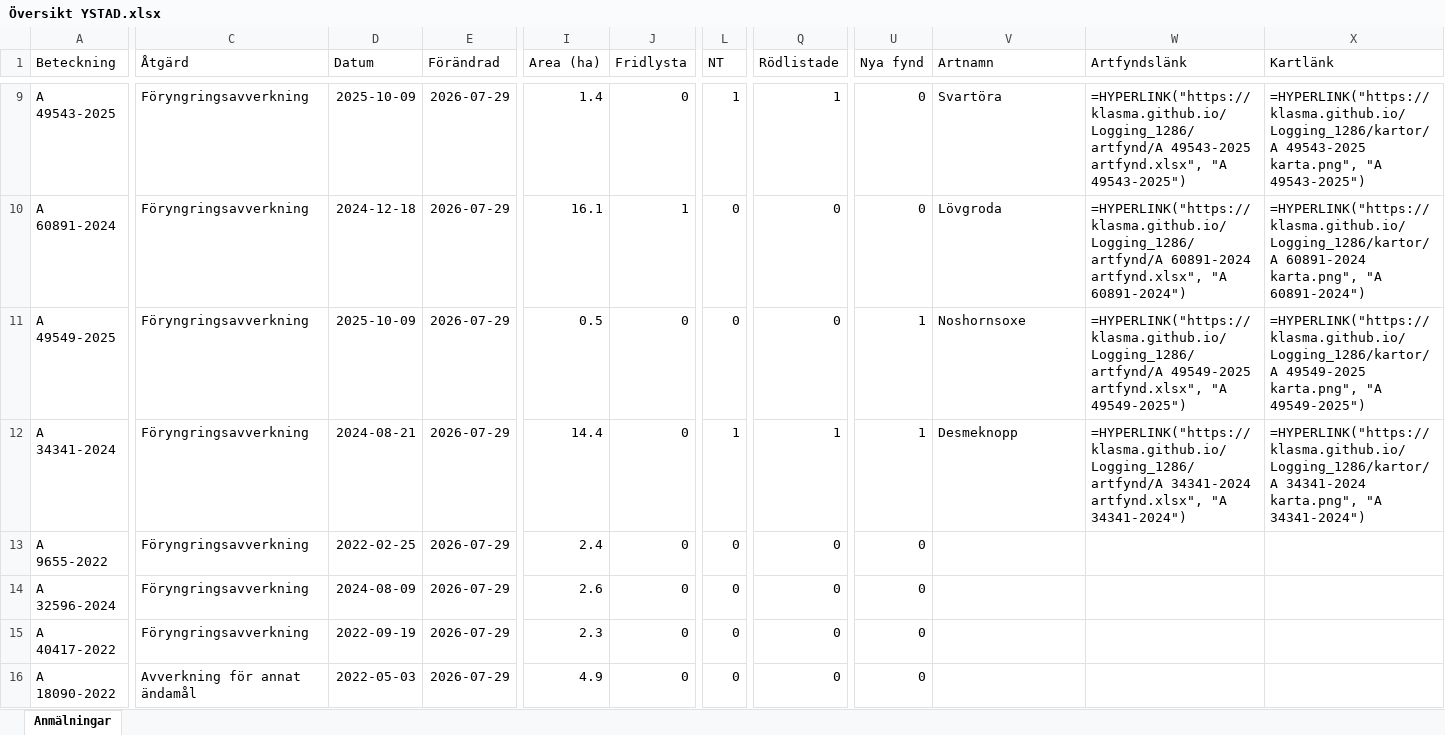
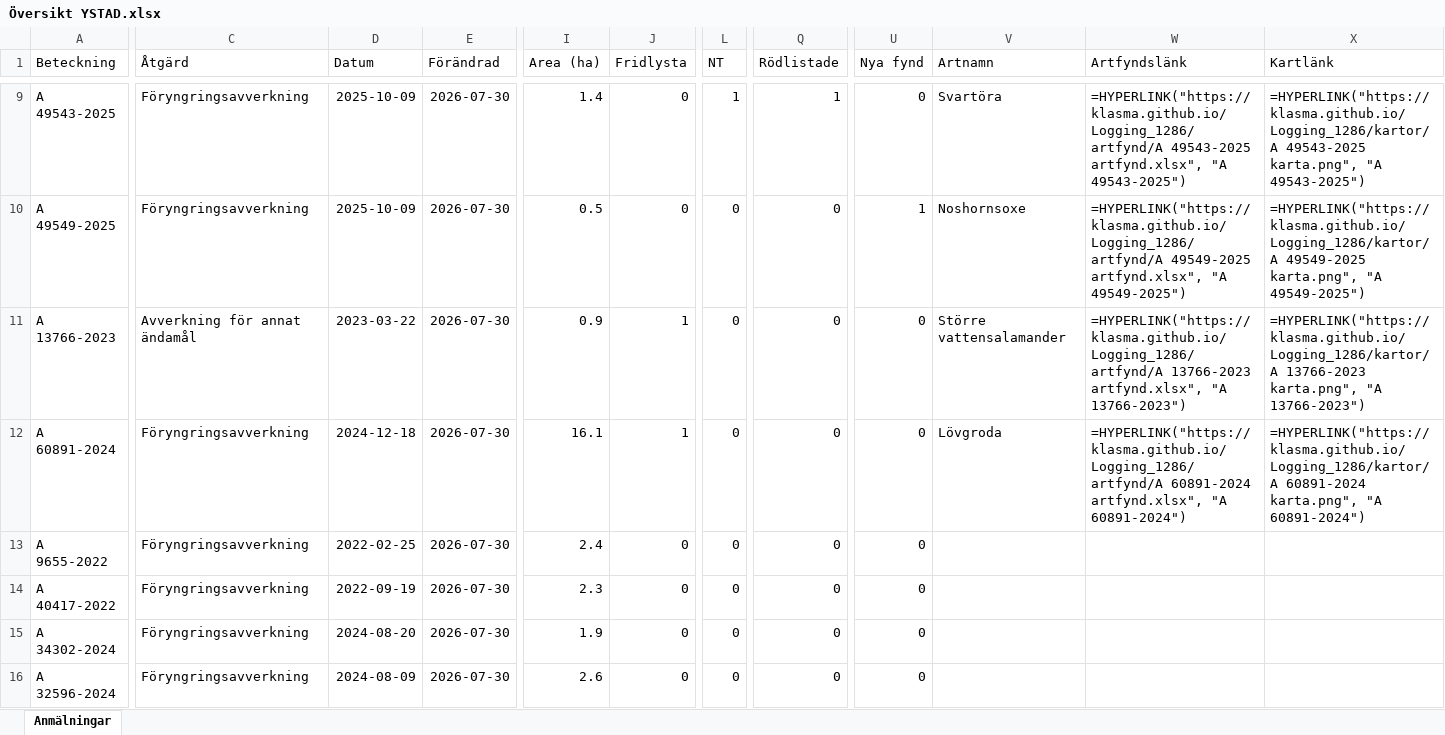
Before and after one commit to klasma/Logging_1286, an Excel workbook: Översikt YSTAD.xlsx, sheet Anmälningar, drawn as a sheet; only a part is shown, gaps mark what is left out; values as stored, in another font and other column widths than the file's, no borders; formulas without a stored value are shown as written; removed rows and columns are numbered as before the commit, all else as after; rows hold the shown columns only; the diff covers the shown part only; the diff names each change by its address in the sheet, - before the commit and + after, or states it on an @@ line.

```diff
--- a/Översikt YSTAD.xlsx (sheet Anmälningar)
+++ b/Översikt YSTAD.xlsx (sheet Anmälningar)
-E9 (Förändrad): 2026-07-29
+E9 (Förändrad): 2026-07-30
-row 10: A 60891-2024 | Föryngringsavverkning | 2024-12-18 | 2026-07-29 | 16.1 | 1 | 0 | 0 | 0 | Lövgroda | =HYPERLINK("https://klasma.github.io/Logging_1286/artfynd/A 60891-2024 artfynd.xlsx", "A 60891-2024") | =HYPERLINK("https://klasma.github.io/Logging_1286/kartor/A 60891-2024 karta.png", "A 60891-2024")
-E10 (Förändrad): 2026-07-29
+E10 (Förändrad): 2026-07-30
+row 11: A 13766-2023 | Avverkning för annat ändamål | 2023-03-22 | 2026-07-30 | 0.9 | 1 | 0 | 0 | 0 | Större vattensalamander | =HYPERLINK("https://klasma.github.io/Logging_1286/artfynd/A 13766-2023 artfynd.xlsx", "A 13766-2023") | =HYPERLINK("https://klasma.github.io/Logging_1286/kartor/A 13766-2023 karta.png", "A 13766-2023")
-A12 (Beteckning): A 34341-2024
+A12 (Beteckning): A 60891-2024
-D12 (Datum): 2024-08-21
+D12 (Datum): 2024-12-18
-E12:E13 (Förändrad): 2026-07-29
+E12:E13 (Förändrad): 2026-07-30
-I12 (Area (ha)): 14.4
+I12 (Area (ha)): 16.1
-J12 (Fridlysta): 0
+J12 (Fridlysta): 1
-L12 (NT): 1
+L12 (NT): 0
-Q12 (Rödlistade): 1
+Q12 (Rödlistade): 0
-U12 (Nya fynd): 1
+U12 (Nya fynd): 0
-V12 (Artnamn): Desmeknopp
+V12 (Artnamn): Lövgroda
-W12 (Artfyndslänk): =HYPERLINK("https://klasma.github.io/Logging_1286/artfynd/A 34341-2024 artfynd.xlsx", "A 34341-2024")
+W12 (Artfyndslänk): =HYPERLINK("https://klasma.github.io/Logging_1286/artfynd/A 60891-2024 artfynd.xlsx", "A 60891-2024")
-X12 (Kartlänk): =HYPERLINK("https://klasma.github.io/Logging_1286/kartor/A 34341-2024 karta.png", "A 34341-2024")
+X12 (Kartlänk): =HYPERLINK("https://klasma.github.io/Logging_1286/kartor/A 60891-2024 karta.png", "A 60891-2024")
-row 14: A 32596-2024 | Föryngringsavverkning | 2024-08-09 | 2026-07-29 | 2.6 | 0 | 0 | 0 | 0
-E14:E15 (Förändrad): 2026-07-29
+E14:E15 (Förändrad): 2026-07-30
-A15 (Beteckning): A 18090-2022
+A15 (Beteckning): A 34302-2024
-C15 (Åtgärd): Avverkning för annat ändamål
+C15 (Åtgärd): Föryngringsavverkning
-D15 (Datum): 2022-05-03
+D15 (Datum): 2024-08-20
-I15 (Area (ha)): 4.9
+I15 (Area (ha)): 1.9
+row 16: A 32596-2024 | Föryngringsavverkning | 2024-08-09 | 2026-07-30 | 2.6 | 0 | 0 | 0 | 0
```
Also changed, not shown: 3 added rows, 3 removed rows and 20 edited cells elsewhere in this sheet, artfynd/A 13766-2023 artfynd.xlsx, artfynd/A 29858-2022 artfynd.xlsx, 54 other files.
